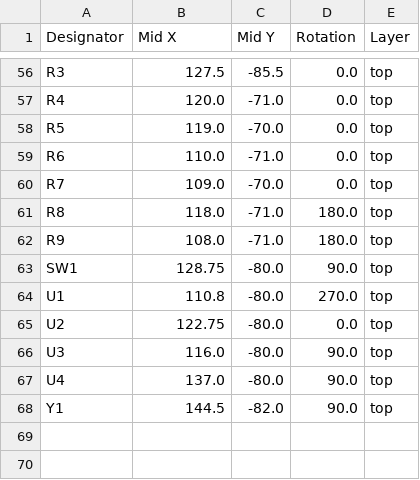
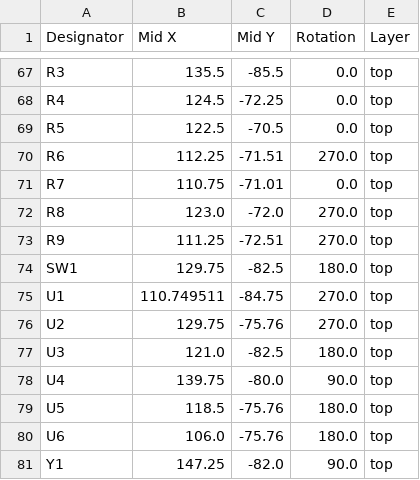
Before and after one commit to anttronics/-SceneMasterHW, a CSV file: production/positions.csv, drawn as a sheet; only a part is shown, gaps mark what is left out; addresses are those after the commit; the diff covers the shown part only; the diff names each change by its address in the sheet, - before the commit and + after, or states it on an @@ line.

```diff
--- a/production/positions.csv
+++ b/production/positions.csv
-B67 (Mid X): 127.5
+B67 (Mid X): 135.5
-B68 (Mid X): 120.0
+B68 (Mid X): 124.5
-C68 (Mid Y): -71.0
+C68 (Mid Y): -72.25
-B69 (Mid X): 119.0
+B69 (Mid X): 122.5
-C69 (Mid Y): -70.0
+C69 (Mid Y): -70.5
-B70 (Mid X): 110.0
+B70 (Mid X): 112.25
-C70 (Mid Y): -71.0
+C70 (Mid Y): -71.51
-D70 (Rotation): 0.0
+D70 (Rotation): 270.0
-B71 (Mid X): 109.0
+B71 (Mid X): 110.75
-C71 (Mid Y): -70.0
+C71 (Mid Y): -71.01
-B72 (Mid X): 118.0
+B72 (Mid X): 123.0
-C72 (Mid Y): -71.0
+C72 (Mid Y): -72.0
-D72:D73 (Rotation): 180.0
+D72:D73 (Rotation): 270.0
-B73 (Mid X): 108.0
+B73 (Mid X): 111.25
-C73 (Mid Y): -71.0
+C73 (Mid Y): -72.51
-B74 (Mid X): 128.75
+B74 (Mid X): 129.75
-C74 (Mid Y): -80.0
+C74 (Mid Y): -82.5
-D74 (Rotation): 90.0
+D74 (Rotation): 180.0
-B75 (Mid X): 110.8
+B75 (Mid X): 110.749511
-C75 (Mid Y): -80.0
+C75 (Mid Y): -84.75
-B76 (Mid X): 122.75
+B76 (Mid X): 129.75
-C76 (Mid Y): -80.0
+C76 (Mid Y): -75.76
-D76 (Rotation): 0.0
+D76 (Rotation): 270.0
-B77 (Mid X): 116.0
+B77 (Mid X): 121.0
-C77 (Mid Y): -80.0
+C77 (Mid Y): -82.5
-D77 (Rotation): 90.0
+D77 (Rotation): 180.0
-B78 (Mid X): 137.0
+B78 (Mid X): 139.75
+row 79: U5 | 118.5 | -75.76 | 180.0 | top
+row 80: U6 | 106.0 | -75.76 | 180.0 | top
-B81 (Mid X): 144.5
+B81 (Mid X): 147.25
```
Also changed, not shown: 12 added rows, 1 removed row and 86 edited cells elsewhere in this file, production/bom.csv, production/designators.csv, 6 other files.
